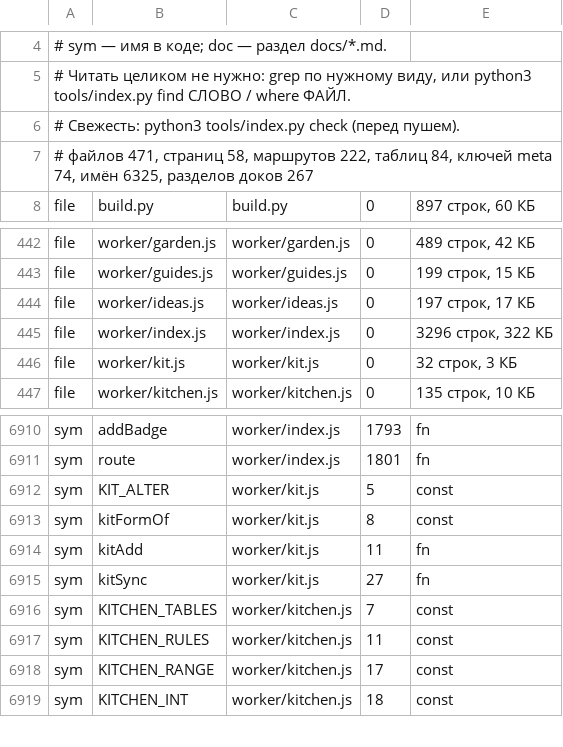
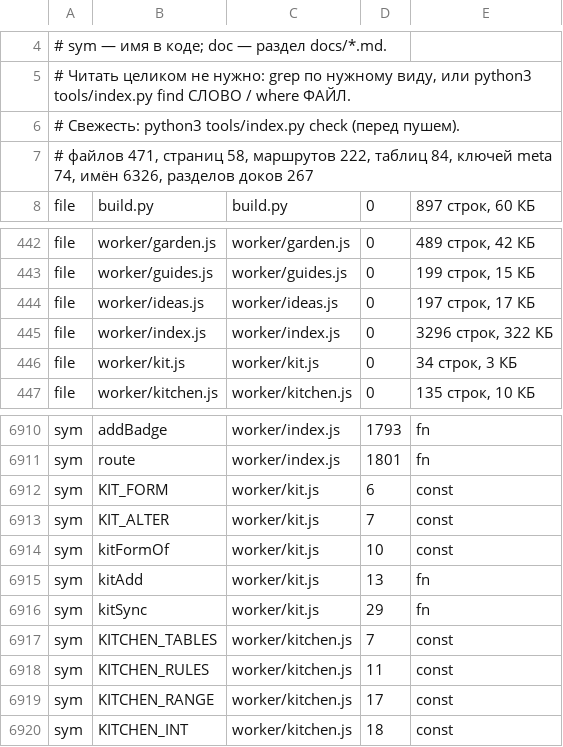
Before and after one commit to pigeonpolly/website, a TSV file: docs/index.tsv, drawn as a sheet; only a part is shown, gaps mark what is left out.

```diff
--- a/docs/index.tsv
+++ b/docs/index.tsv
@@ -6,3 +6,3 @@
 # Свежесть: python3 tools/index.py check (перед пушем).
-# файлов 471, страниц 58, маршрутов 222, таблиц 84, ключей meta 74, имён 6325, разделов доков 267
+# файлов 471, страниц 58, маршрутов 222, таблиц 84, ключей meta 74, имён 6326, разделов доков 267
 file	build.py	build.py	0	897 строк, 60 КБ
@@ -445,3 +445,3 @@ file	worker/ideas.js	worker/ideas.js	0	197 строк, 17 КБ
 file	worker/index.js	worker/index.js	0	3296 строк, 322 КБ
-file	worker/kit.js	worker/kit.js	0	32 строк, 3 КБ
+file	worker/kit.js	worker/kit.js	0	34 строк, 3 КБ
 file	worker/kitchen.js	worker/kitchen.js	0	135 строк, 10 КБ
@@ -6911,6 +6911,7 @@ sym	addBadge	worker/index.js	1793	fn
 sym	route	worker/index.js	1801	fn
-sym	KIT_ALTER	worker/kit.js	5	const
-sym	kitFormOf	worker/kit.js	8	const
-sym	kitAdd	worker/kit.js	11	fn
-sym	kitSync	worker/kit.js	27	fn
+sym	KIT_FORM	worker/kit.js	6	const
+sym	KIT_ALTER	worker/kit.js	7	const
+sym	kitFormOf	worker/kit.js	10	const
+sym	kitAdd	worker/kit.js	13	fn
+sym	kitSync	worker/kit.js	29	fn
 sym	KITCHEN_TABLES	worker/kitchen.js	7	const
```
Also changed, not shown: 3 other files.
